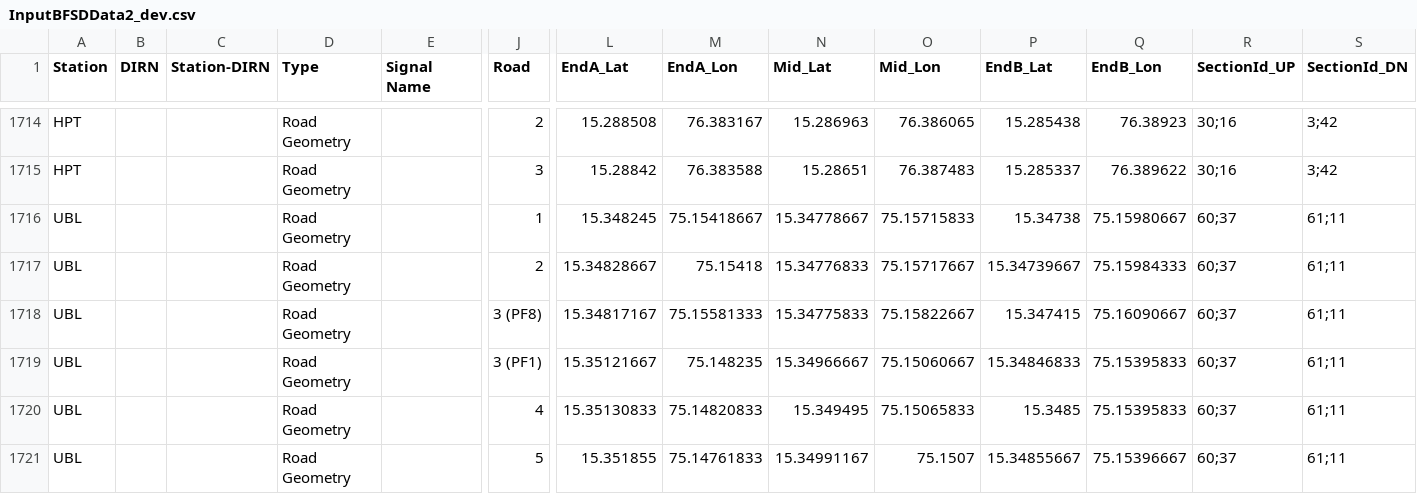
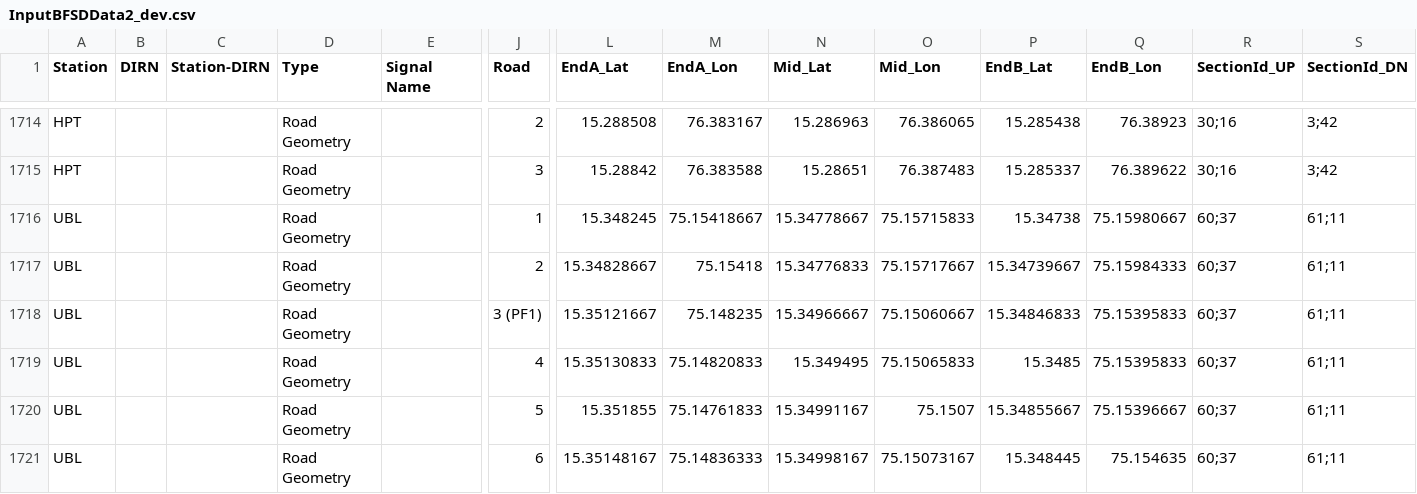
Before and after one commit to SanthoshBanala/SPM-OFFICE, a CSV file: InputBFSDData2_dev.csv, drawn as a sheet; only a part is shown, gaps mark what is left out; the shorter side is filled out with more unchanged rows; rows hold the shown columns only; the diff names each change by its address in the sheet, - before the commit and + after, or states it on an @@ line.

Commit message:
PF8 removed

```diff
--- a/InputBFSDData2_dev.csv
+++ b/InputBFSDData2_dev.csv
-row 1718: UBL |  |  | Road Geometry |  | 3 (PF8) | 15.34817167 | 75.15581333 | 15.34775833 | 75.15822667 | 15.347415 | 75.16090667 | 60;37 | 61;11
```
